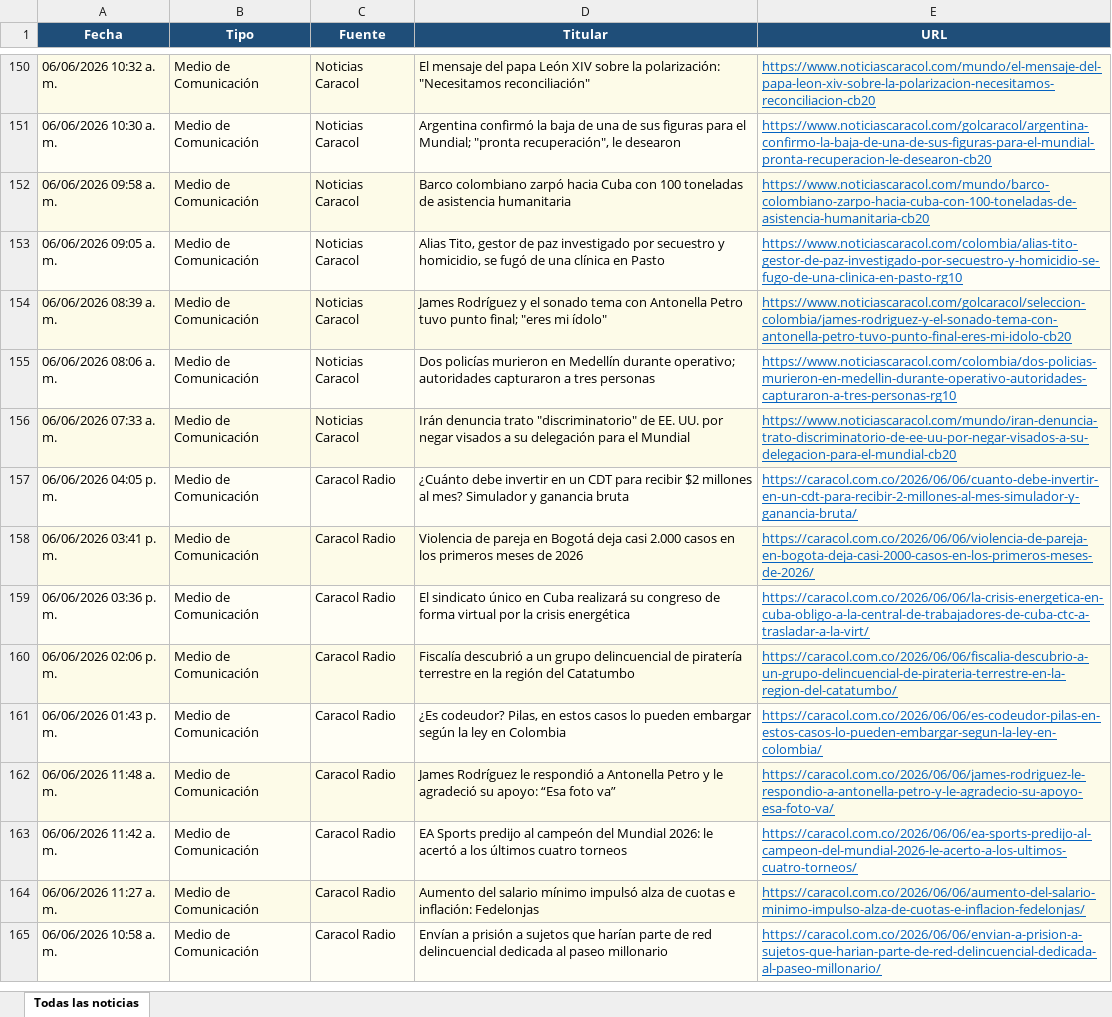
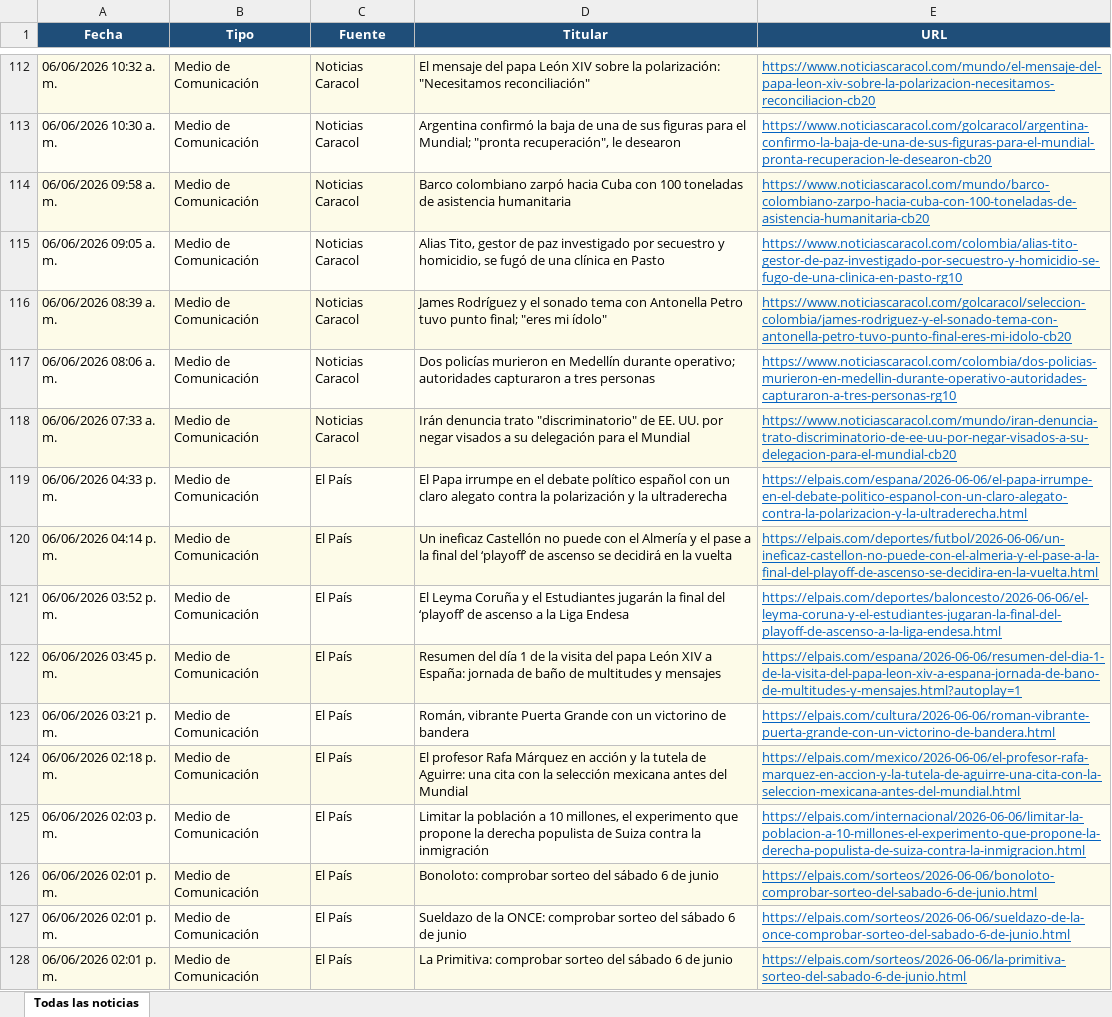
Before and after one commit to kevin961312/UltimaHora, an Excel workbook: docs/ultimahora.xlsx, sheet Todas las noticias, drawn as a sheet; only a part is shown, gaps mark what is left out; the shorter side is filled out with more unchanged rows; values as stored, in another font and other column widths than the file's, no borders; the diff covers the shown part only; the diff names each change by its address in the sheet, - before the commit and + after, or states it on an @@ line.

```diff
--- a/docs/ultimahora.xlsx (sheet Todas las noticias)
+++ b/docs/ultimahora.xlsx (sheet Todas las noticias)
+row 119: 06/06/2026 04:33 p. m. | Medio de Comunicación | El País | El Papa irrumpe en el debate político español con un claro alegato contra la polarización y la ultraderecha | https://elpais.com/espana/2026-06-06/el-papa-irrumpe-en-el-debate-politico-espanol-con-un-claro-alegato-contra-la-polarizacion-y-la-ultraderecha.html
+row 120: 06/06/2026 04:14 p. m. | Medio de Comunicación | El País | Un ineficaz Castellón no puede con el Almería y el pase a la final del ‘playoff’ de ascenso se decidirá en la vuelta | https://elpais.com/deportes/futbol/2026-06-06/un-ineficaz-castellon-no-puede-con-el-almeria-y-el-pase-a-la-final-del-playoff-de-ascenso-se-decidira-en-la-vuelta.html
+row 121: 06/06/2026 03:52 p. m. | Medio de Comunicación | El País | El Leyma Coruña y el Estudiantes jugarán la final del ‘playoff’ de ascenso a la Liga Endesa | https://elpais.com/deportes/baloncesto/2026-06-06/el-leyma-coruna-y-el-estudiantes-jugaran-la-final-del-playoff-de-ascenso-a-la-liga-endesa.html
+row 122: 06/06/2026 03:45 p. m. | Medio de Comunicación | El País | Resumen del día 1 de la visita del papa León XIV a España: jornada de baño de multitudes y mensajes | https://elpais.com/espana/2026-06-06/resumen-del-dia-1-de-la-visita-del-papa-leon-xiv-a-espana-jornada-de-bano-de-multitudes-y-mensajes.html?autoplay=1
+row 123: 06/06/2026 03:21 p. m. | Medio de Comunicación | El País | Román, vibrante Puerta Grande con un victorino de bandera | https://elpais.com/cultura/2026-06-06/roman-vibrante-puerta-grande-con-un-victorino-de-bandera.html
+row 124: 06/06/2026 02:18 p. m. | Medio de Comunicación | El País | El profesor Rafa Márquez en acción y la tutela de Aguirre: una cita con la selección mexicana antes del Mundial | https://elpais.com/mexico/2026-06-06/el-profesor-rafa-marquez-en-accion-y-la-tutela-de-aguirre-una-cita-con-la-seleccion-mexicana-antes-del-mundial.html
+row 125: 06/06/2026 02:03 p. m. | Medio de Comunicación | El País | Limitar la población a 10 millones, el experimento que propone la derecha populista de Suiza contra la inmigración | https://elpais.com/internacional/2026-06-06/limitar-la-poblacion-a-10-millones-el-experimento-que-propone-la-derecha-populista-de-suiza-contra-la-inmigracion.html
+row 126: 06/06/2026 02:01 p. m. | Medio de Comunicación | El País | Bonoloto: comprobar sorteo del sábado 6 de junio | https://elpais.com/sorteos/2026-06-06/bonoloto-comprobar-sorteo-del-sabado-6-de-junio.html
+row 127: 06/06/2026 02:01 p. m. | Medio de Comunicación | El País | Sueldazo de la ONCE: comprobar sorteo del sábado 6 de junio | https://elpais.com/sorteos/2026-06-06/sueldazo-de-la-once-comprobar-sorteo-del-sabado-6-de-junio.html
+row 128: 06/06/2026 02:01 p. m. | Medio de Comunicación | El País | La Primitiva: comprobar sorteo del sábado 6 de junio | https://elpais.com/sorteos/2026-06-06/la-primitiva-sorteo-del-sabado-6-de-junio.html
```
Also changed, not shown: 60 added rows, 58 removed rows, 20 moved rows and 45 edited cells elsewhere in this sheet, 1 other file.
